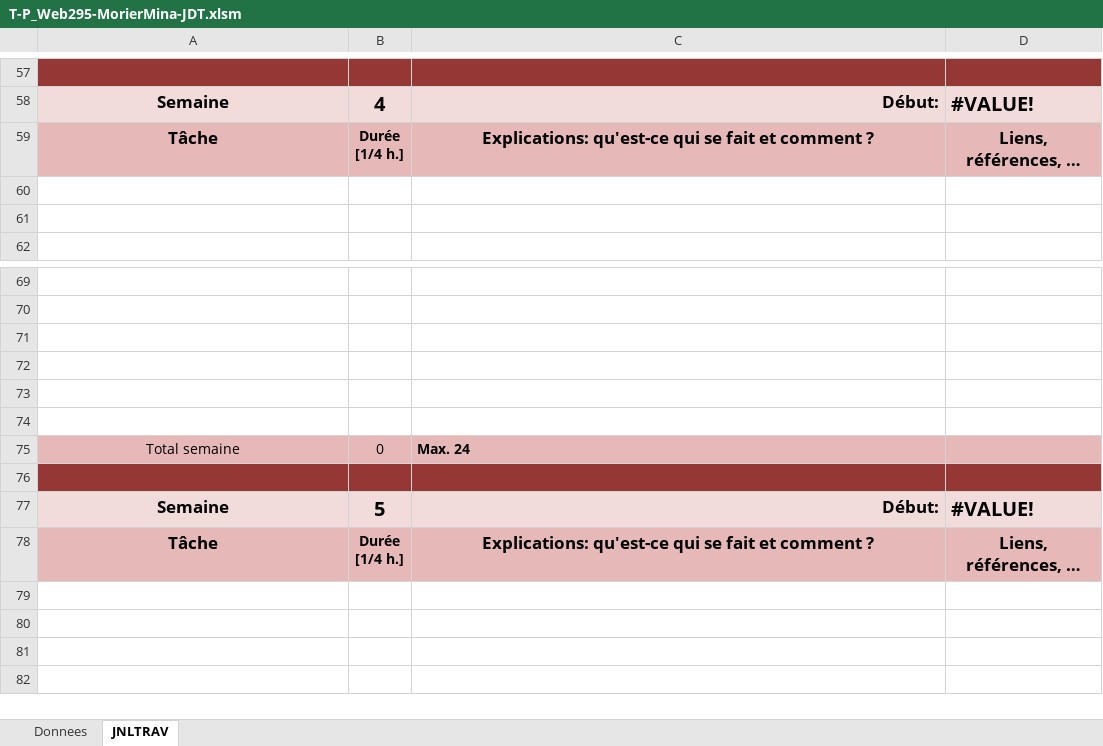
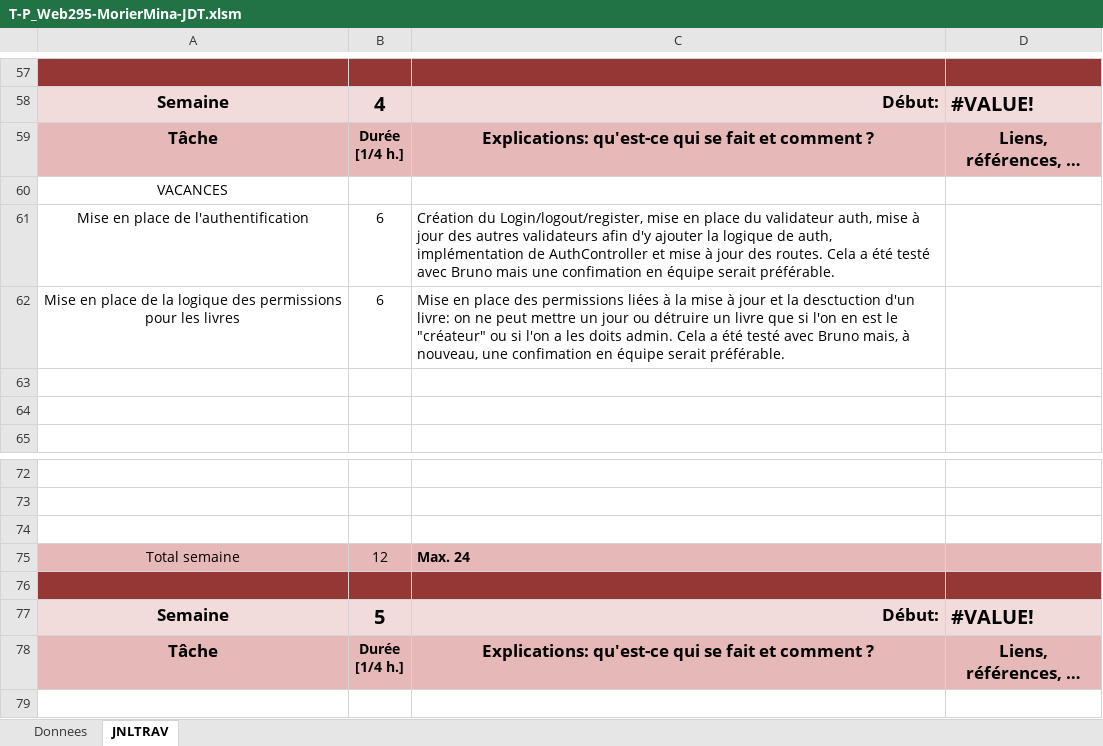
Before and after one commit to Fbrend23/P_Web-295, an Excel workbook: doc/JdT/T-P_Web295-MorierMina-JDT.xlsm, sheet JNLTRAV, drawn as a sheet; only a part is shown, gaps mark what is left out; the shorter side is filled out with more unchanged rows; values as stored, in another font and other column widths than the file's, no borders; charts and pictures not drawn; removed rows and columns are numbered as before the commit, all else as after; the diff names each change by its address in the sheet, - before the commit and + after, or states it on an @@ line.

Commit message:
update(journal de travail): update journal de travail de Mina

```diff
--- a/doc/JdT/T-P_Web295-MorierMina-JDT.xlsm (sheet JNLTRAV)
+++ b/doc/JdT/T-P_Web295-MorierMina-JDT.xlsm (sheet JNLTRAV)
+row 60: VACANCES
+row 61: Mise en place de l'authentification | 6 | Création du Login/logout/register, mise en place du validateur auth, mise à jour des autres validateurs afin d'y ajouter la logique de auth, implémentation de AuthController et mise à jour des routes. Cela a été testé avec Bruno mais une confimation en équipe serait préférable.
+row 62: Mise en place de la logique des permissions pour les livres | 6 | Mise en place des permissions liées à la mise à jour et la desctuction d'un livre: on ne peut mettre un jour ou détruire un livre que si l'on en est le "créateur" ou si l'on a les doits admin. Cela a été testé avec Bruno mais, à nouveau, une confimation en équipe serait préférable.
-row 72: (empty)
-row 73: (empty)
-row 74: (empty)
-B75: 0
+B75: 12
```
Also changed, not shown: sheet Donnees, charts or pictures.
